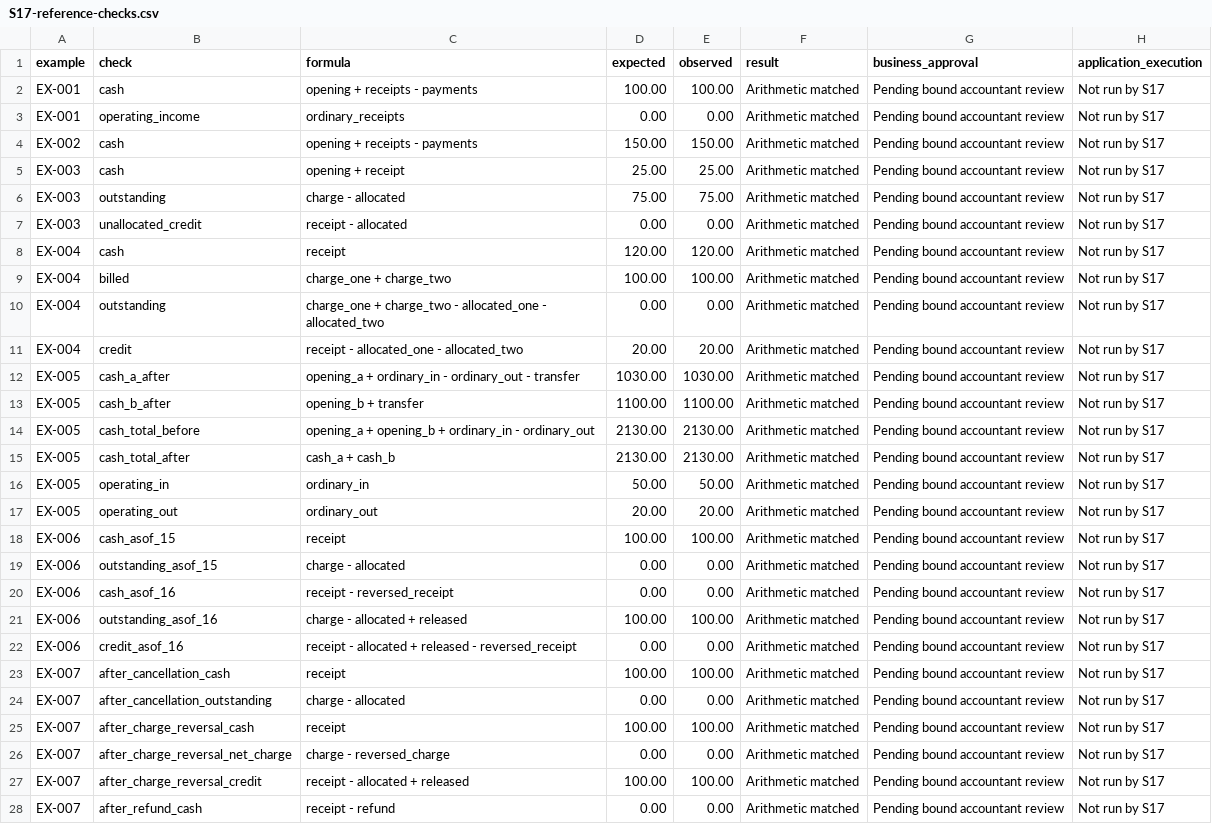
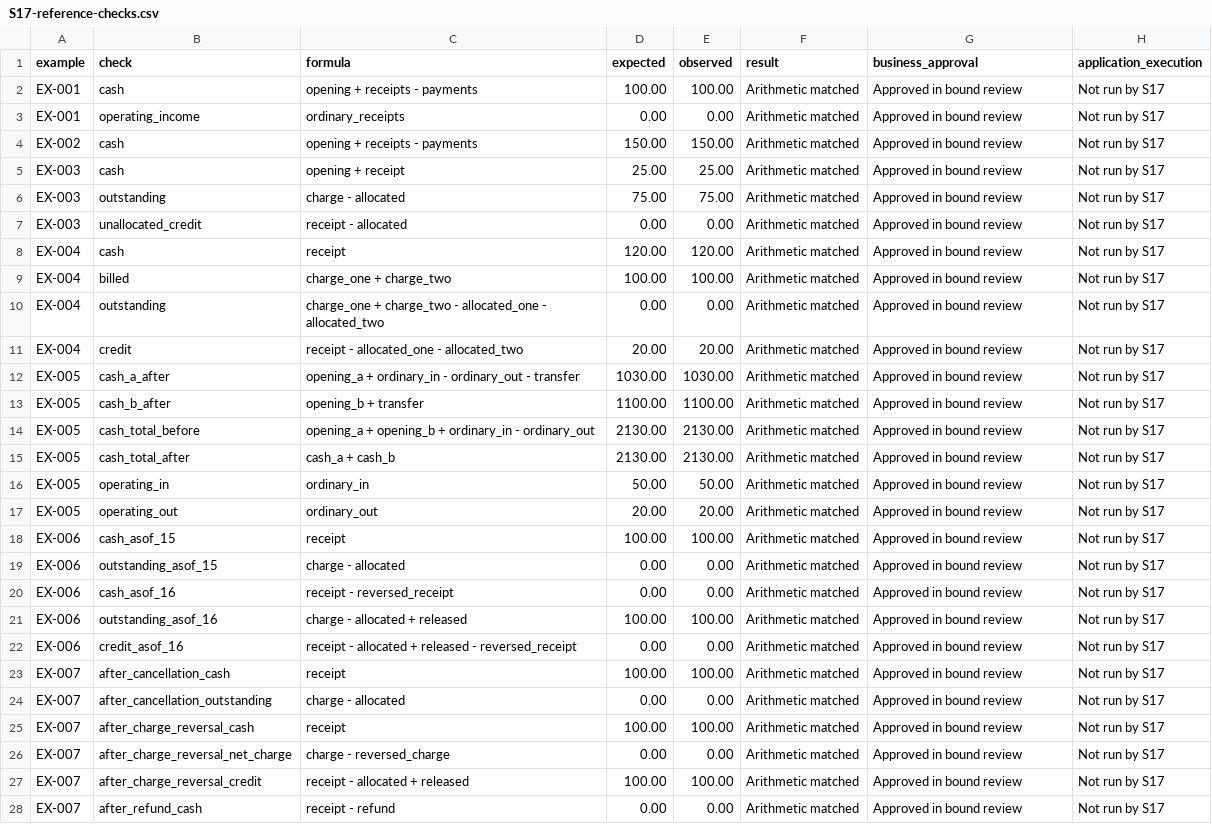
Before and after one commit to vtsakan/accounting_platform, a CSV file: docs/implementation/evidence/S17-reference-checks.csv, drawn as a sheet; only a part is shown; the diff covers the shown part only; the diff names each change by its address in the sheet, - before the commit and + after, or states it on an @@ line.

```diff
--- a/docs/implementation/evidence/S17-reference-checks.csv
+++ b/docs/implementation/evidence/S17-reference-checks.csv
-G2:G28 (business_approval): Pending bound accountant review
+G2:G28 (business_approval): Approved in bound review
```
Also changed, not shown: 38 edited cells elsewhere in this file, docs/implementation/steps.csv, docs/implementation/traceability.csv, 7 other files.
